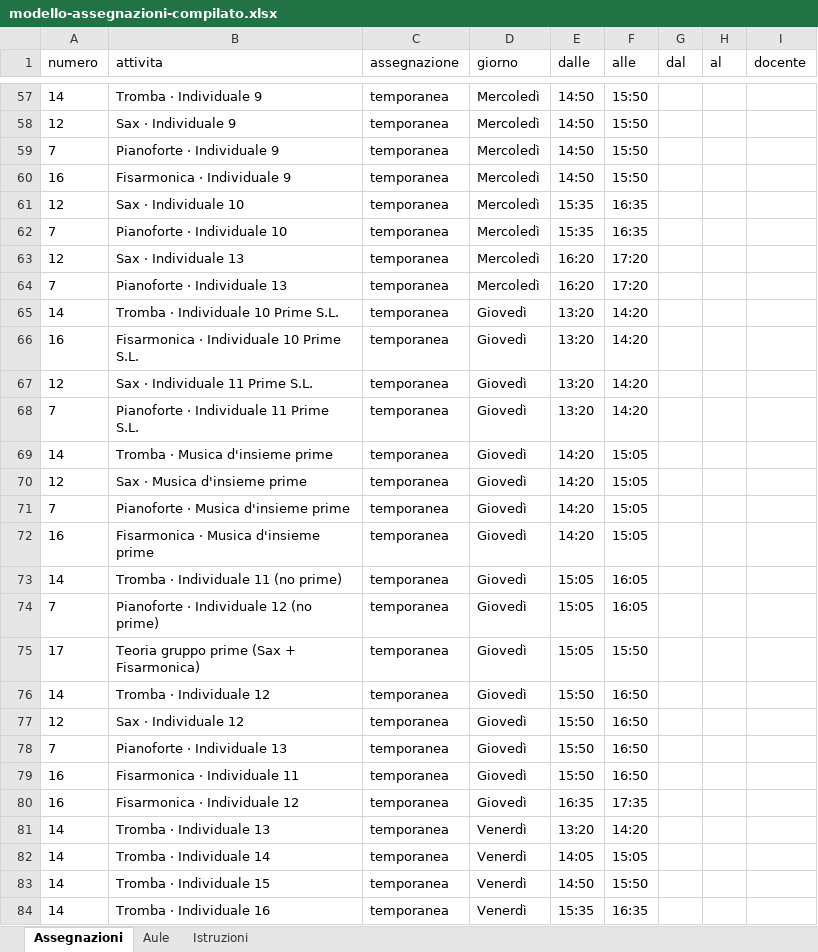
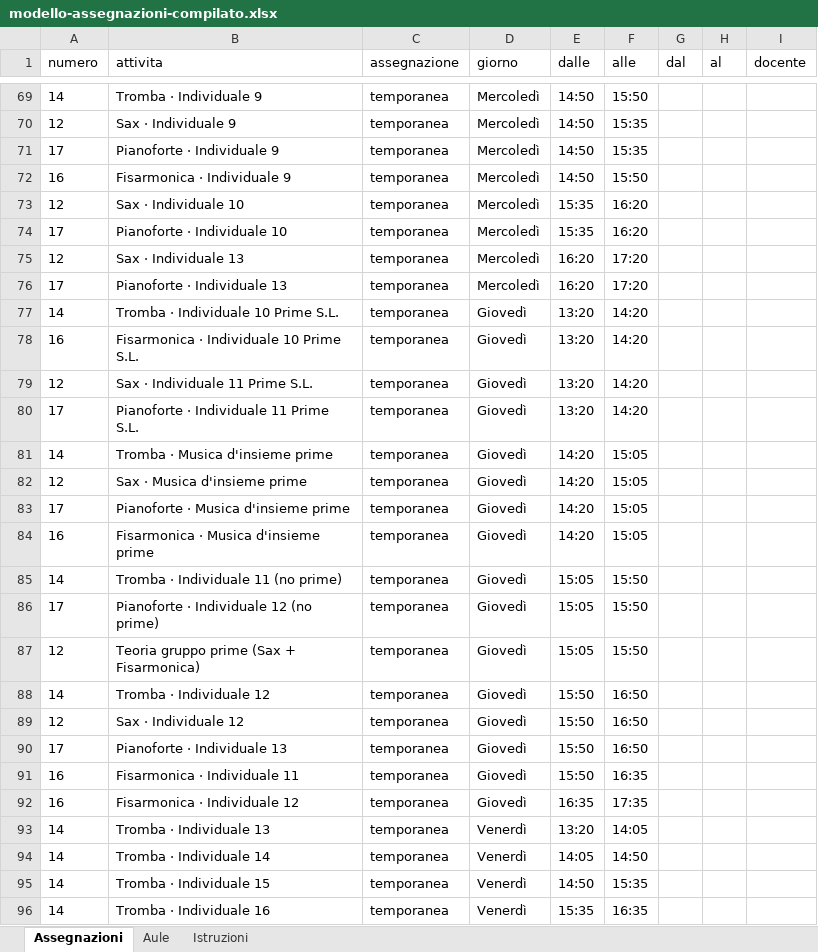
Before and after one commit to dati-grezzi/MestSpace, an Excel workbook: data/modello-assegnazioni-compilato.xlsx, sheet Assegnazioni, drawn as a sheet; only a part is shown, gaps mark what is left out; values as stored, in another font and other column widths than the file's, no borders; addresses are those after the commit; the diff covers the shown part only; the diff names each change by its address in the sheet, - before the commit and + after, or states it on an @@ line.

```diff
--- a/data/modello-assegnazioni-compilato.xlsx (sheet Assegnazioni)
+++ b/data/modello-assegnazioni-compilato.xlsx (sheet Assegnazioni)
-F70:F71 (alle): 15:50
+F70:F71 (alle): 15:35
-A71 (numero): 7
+A71 (numero): 17
-F73:F74 (alle): 16:35
+F73:F74 (alle): 16:20
-A74 (numero): 7
+A74 (numero): 17
-A76 (numero): 7
+A76 (numero): 17
-A80 (numero): 7
+A80 (numero): 17
-A83 (numero): 7
+A83 (numero): 17
-F85:F86 (alle): 16:05
+F85:F86 (alle): 15:50
-A86 (numero): 7
+A86 (numero): 17
-A87 (numero): 17
+A87 (numero): 12
-A90 (numero): 7
+A90 (numero): 17
-F91 (alle): 16:50
+F91 (alle): 16:35
-F93 (alle): 14:20
+F93 (alle): 14:05
-F94 (alle): 15:05
+F94 (alle): 14:50
-F95 (alle): 15:50
+F95 (alle): 15:35
```
Also changed, not shown: 12 added rows and 47 edited cells elsewhere in this sheet, 1 other file.
